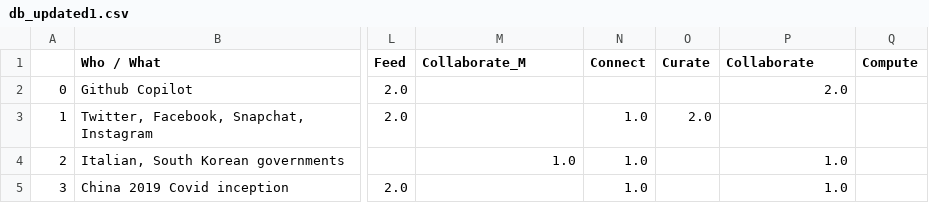
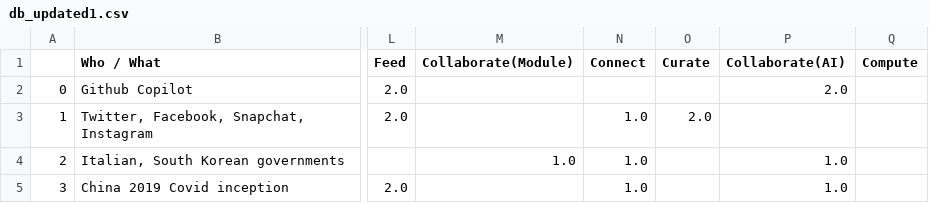
Before and after one commit to gg-github-2020/SD_database, a CSV file: db_updated1.csv, drawn as a sheet; only a part is shown, gaps mark what is left out; the diff names each change by its address in the sheet, - before the commit and + after, or states it on an @@ line.

```diff
--- a/db_updated1.csv
+++ b/db_updated1.csv
-M1: Collaborate_M
+M1: Collaborate(Module)
-P1: Collaborate
+P1: Collaborate(AI)
```
Also changed, not shown: 2 other files.
